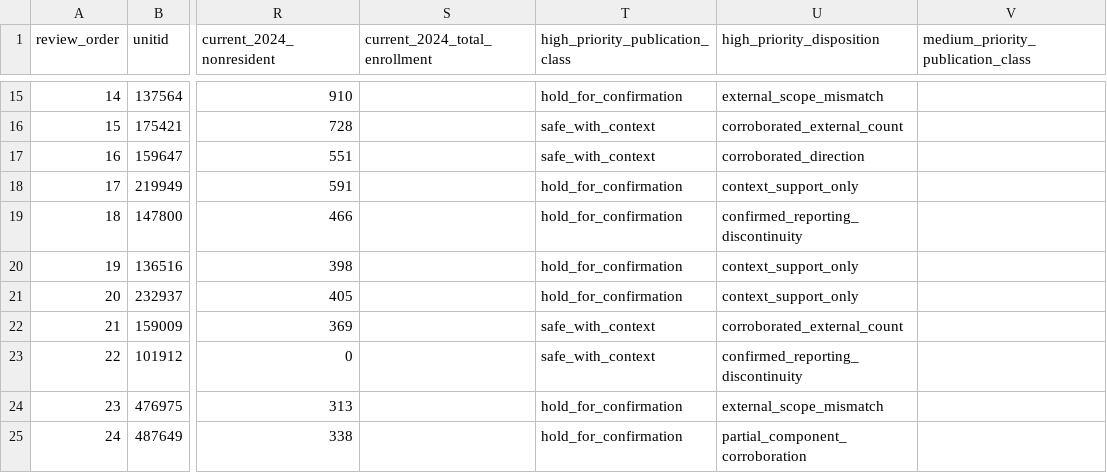
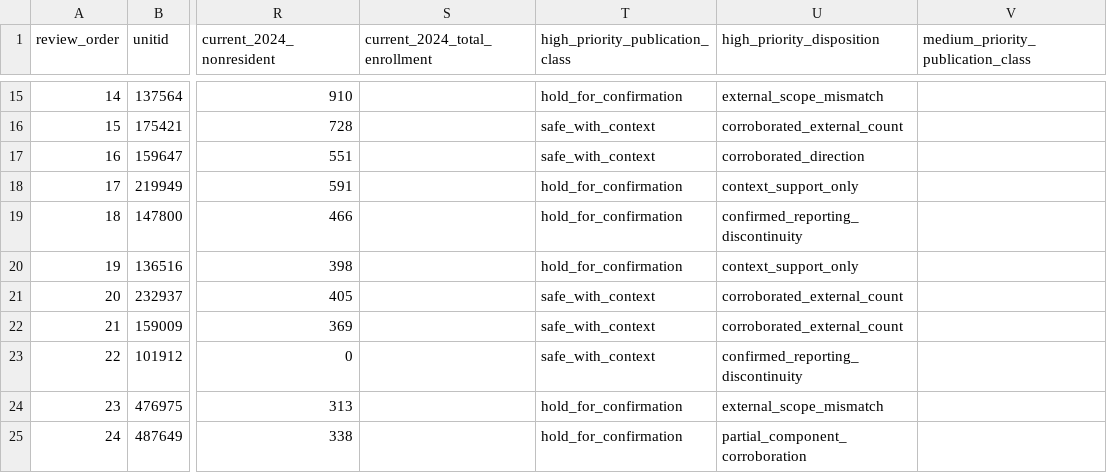
Before and after one commit to Joseph-Th/higher_education_and_immigration_demo, a CSV file: downloads/candidate_year_qa_watchlist.csv, drawn as a sheet; only a part is shown, gaps mark what is left out; the diff names each change by its address in the sheet, - before the commit and + after, or states it on an @@ line.

```diff
--- a/downloads/candidate_year_qa_watchlist.csv
+++ b/downloads/candidate_year_qa_watchlist.csv
-T21 (high_priority_publication_class): hold_for_confirmation
+T21 (high_priority_publication_class): safe_with_context
-U21 (high_priority_disposition): context_support_only
+U21 (high_priority_disposition): corroborated_external_count
```
Also changed, not shown: downloads/publication_handoff.csv, downloads/qa_resolution_log.csv, 11 other files.
